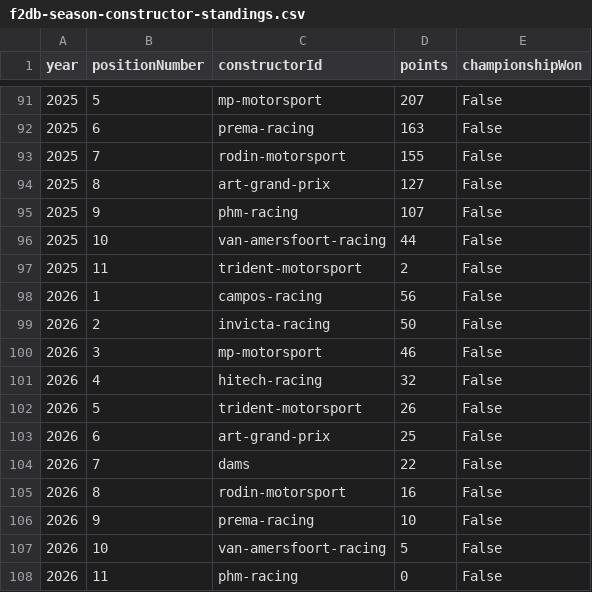
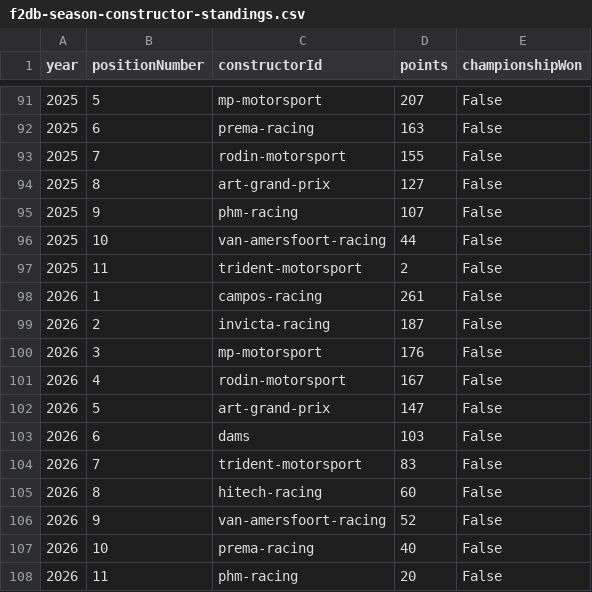
Before and after one commit to sammo11r/racelytic, a CSV file: data/f2db-season-constructor-standings.csv, drawn as a sheet; only a part is shown, gaps mark what is left out.

```diff
--- a/data/f2db-season-constructor-standings.csv
+++ b/data/f2db-season-constructor-standings.csv
@@ -97,12 +97,12 @@ year,positionNumber,constructorId,points,championshipWon
 2025,11,trident-motorsport,2,False
-2026,1,campos-racing,56,False
-2026,2,invicta-racing,50,False
-2026,3,mp-motorsport,46,False
-2026,4,hitech-racing,32,False
-2026,5,trident-motorsport,26,False
-2026,6,art-grand-prix,25,False
-2026,7,dams,22,False
-2026,8,rodin-motorsport,16,False
-2026,9,prema-racing,10,False
-2026,10,van-amersfoort-racing,5,False
-2026,11,phm-racing,0,False
+2026,1,campos-racing,261,False
+2026,2,invicta-racing,187,False
+2026,3,mp-motorsport,176,False
+2026,4,rodin-motorsport,167,False
+2026,5,art-grand-prix,147,False
+2026,6,dams,103,False
+2026,7,trident-motorsport,83,False
+2026,8,hitech-racing,60,False
+2026,9,van-amersfoort-racing,52,False
+2026,10,prema-racing,40,False
+2026,11,phm-racing,20,False
```
Also changed, not shown: data/f2db-season-driver-standings.csv, data/f2db-sessions.csv, 50 other files.
